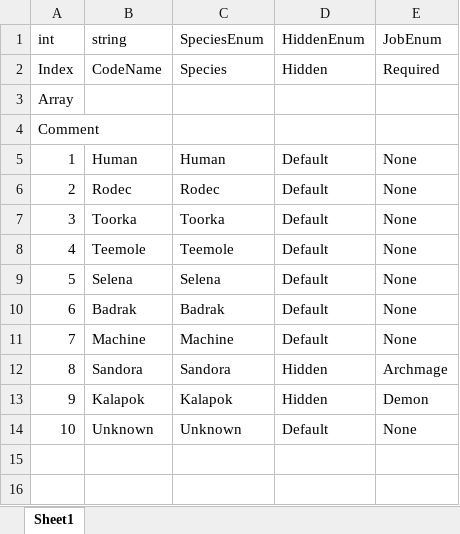
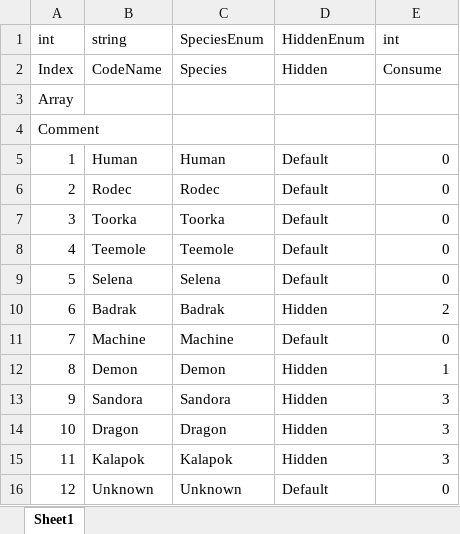
Before and after one commit to NDDYLYS/260226morpg, an Excel workbook: morpg/morpg/Assets/TableData/Table_Species.xlsx, sheet Sheet1, drawn as a sheet; values as stored, in another font and other column widths than the file's, no borders; addresses are those after the commit; the diff names each change by its address in the sheet, - before the commit and + after, or states it on an @@ line.

```diff
--- a/morpg/morpg/Assets/TableData/Table_Species.xlsx (sheet Sheet1)
+++ b/morpg/morpg/Assets/TableData/Table_Species.xlsx (sheet Sheet1)
-E1: JobEnum
+E1: int
-E2 (int): Required
+E2 (int): Consume
-E5:E9 (int): None
+E5:E9 (int): 0
-D10 (HiddenEnum): Default
+D10 (HiddenEnum): Hidden
-E10 (int): None
+E10 (int): 2
-E11 (int): None
+E11 (int): 0
+row 12: 8 | Demon | Demon | Hidden | 1
@@ column A (int) renumbered from row 13 down @@
-E13 (int): Archmage
+E13 (int): 3
+row 14: 10 | Dragon | Dragon | Hidden | 3
-E15 (int): Demon
+E15 (int): 3
-E16 (int): None
+E16 (int): 0
```
Also changed, not shown: morpg/morpg/Assets/TableData/Table_Job.xlsx, morpg/morpg/Assets/TableData/Table_Text.xlsx, 7 other files.
